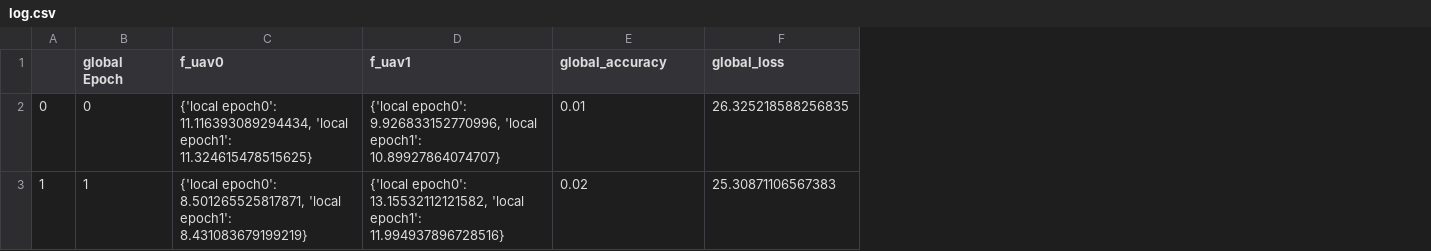
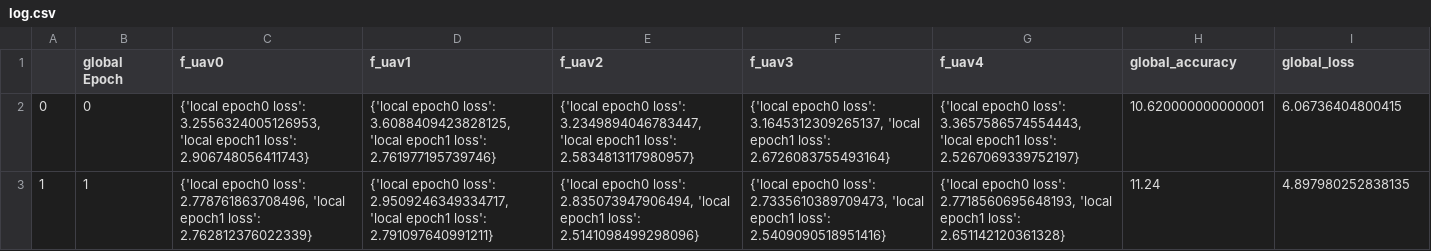
Before and after one commit to Boyhood-99/research2, a CSV file: log.csv, drawn as a sheet; addresses are those after the commit; the diff names each change by its address in the sheet, - before the commit and + after, or states it on an @@ line.

```diff
--- a/log.csv
+++ b/log.csv
+column E (f_uav2), rows 2-3: {'local epoch0 loss': 3.2349894046783447, 'local epoch1 loss': 2.5834813117980957} | {'local epoch0 loss': 2.835073947906494, 'local epoch1 loss': 2.5141098499298096}
+column F (f_uav3), rows 2-3: {'local epoch0 loss': 3.1645312309265137, 'local epoch1 loss': 2.6726083755493164} | {'local epoch0 loss': 2.7335610389709473, 'local epoch1 loss': 2.5409090518951416}
+column G (f_uav4), rows 2-3: {'local epoch0 loss': 3.3657586574554443, 'local epoch1 loss': 2.5267069339752197} | {'local epoch0 loss': 2.7718560695648193, 'local epoch1 loss': 2.651142120361328}
-C2 (f_uav0): {'local epoch0': 11.116393089294434, 'local epoch1': 11.324615478515625}
+C2 (f_uav0): {'local epoch0 loss': 3.2556324005126953, 'local epoch1 loss': 2.906748056411743}
-D2 (f_uav1): {'local epoch0': 9.926833152770996, 'local epoch1': 10.89927864074707}
+D2 (f_uav1): {'local epoch0 loss': 3.6088409423828125, 'local epoch1 loss': 2.761977195739746}
-H2 (global_accuracy): 0.01
+H2 (global_accuracy): 10.620000000000001
-I2 (global_loss): 26.325218588256835
+I2 (global_loss): 6.06736404800415
-C3 (f_uav0): {'local epoch0': 8.501265525817871, 'local epoch1': 8.431083679199219}
+C3 (f_uav0): {'local epoch0 loss': 2.778761863708496, 'local epoch1 loss': 2.762812376022339}
-D3 (f_uav1): {'local epoch0': 13.15532112121582, 'local epoch1': 11.994937896728516}
+D3 (f_uav1): {'local epoch0 loss': 2.9509246349334717, 'local epoch1 loss': 2.791097640991211}
-H3 (global_accuracy): 0.02
+H3 (global_accuracy): 11.24
-I3 (global_loss): 25.30871106567383
+I3 (global_loss): 4.897980252838135
```
Also changed, not shown: 5 other files.
